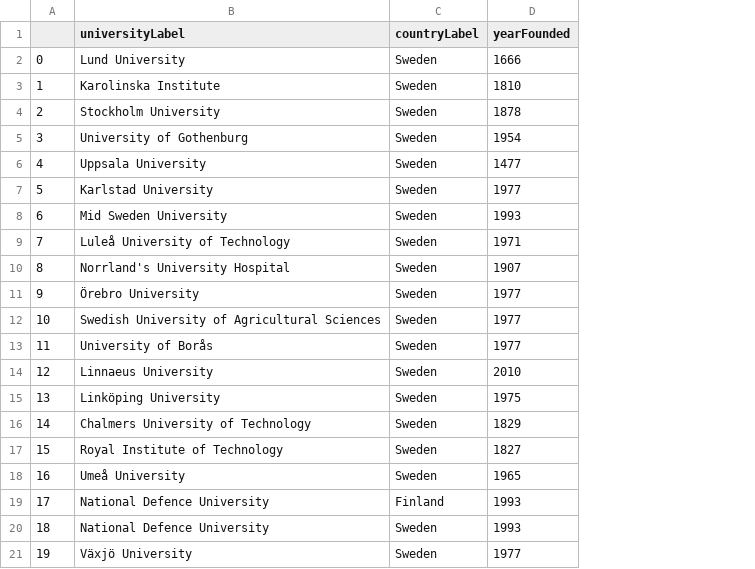
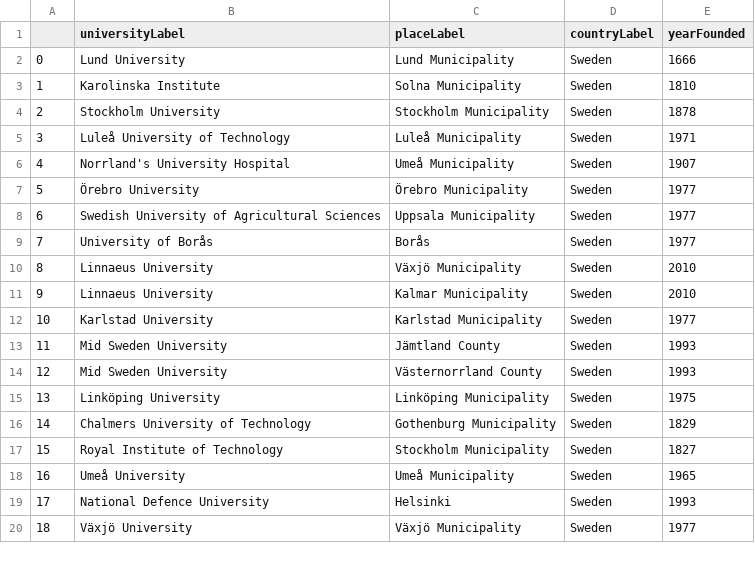
Before and after one commit to agroshar/DIT873-Techniques-for-Large-Scale-Data, a CSV file: Assignment4/script/data/universities.csv, drawn as a sheet; only a part is shown; removed rows and columns are numbered as before the commit, all else as after; the diff names each change by its address in the sheet, - before the commit and + after, or states it on an @@ line.

```diff
--- a/Assignment4/script/data/universities.csv
+++ b/Assignment4/script/data/universities.csv
+column C (placeLabel), rows 2-10: Lund Municipality | Solna Municipality | Stockholm Municipality | Luleå Municipality | Umeå Municipality | Örebro Municipality | Uppsala Municipality | Borås | Växjö Municipality; rows 15-20: Linköping Municipality | Gothenburg Municipality | Stockholm Municipality | Umeå Municipality | Helsinki | Växjö Municipality
-row 5: 3 | University of Gothenburg | Sweden | 1954
-row 6: 4 | Uppsala University | Sweden | 1477
@@ column A renumbered from row 5 down @@
+row 11: 9 | Linnaeus University | Kalmar Municipality | Sweden | 2010
@@ row 7 moved to row 12: 10 @@
@@ row 8 moved to row 13: 11 @@
+row 14: 12 | Mid Sweden University | Västernorrland County | Sweden | 1993
-row 19: 17 | National Defence University | Finland | 1993
```
Also changed, not shown: 4 other files.
